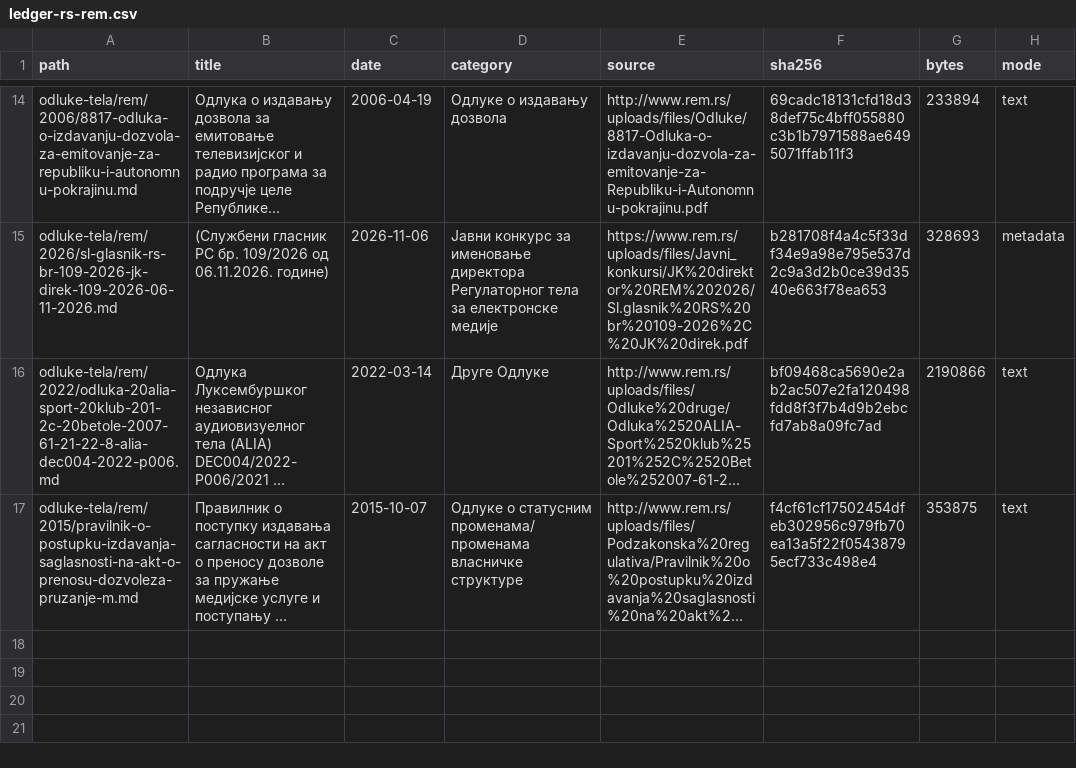
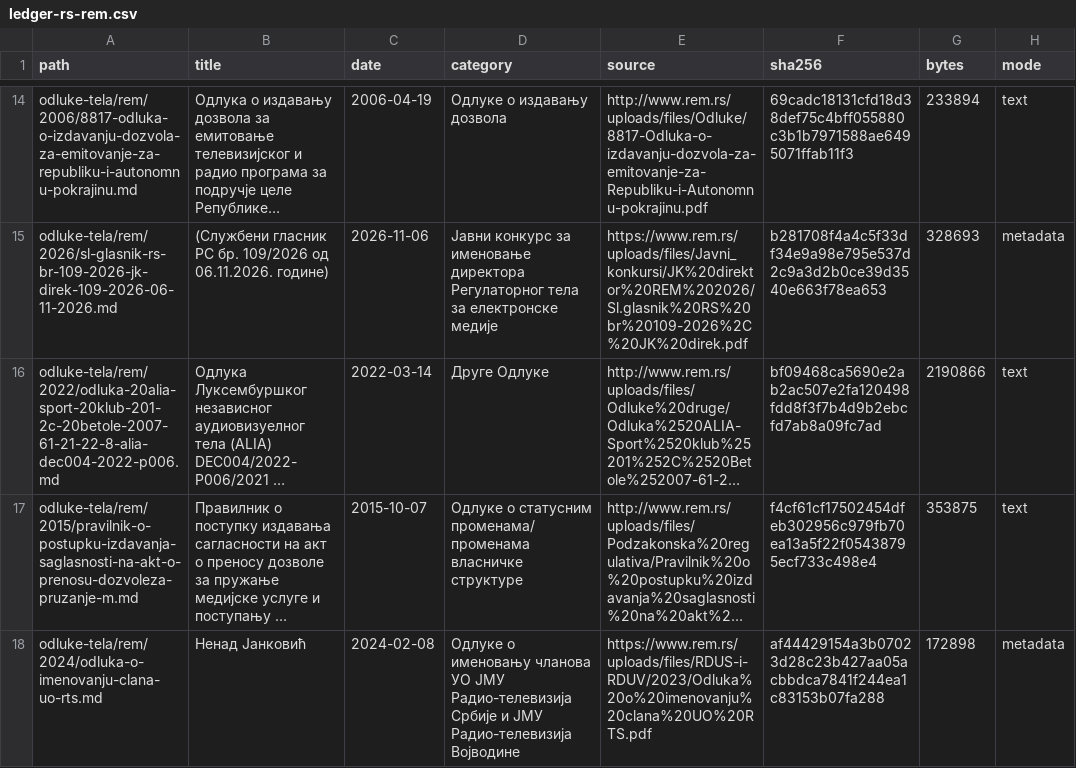
Before and after one commit to lexifina/serbia-law, a CSV file: data/ledger-rs-rem.csv, drawn as a sheet; only a part is shown, gaps mark what is left out; long unchanged cells end in …; the diff names each change by its address in the sheet, - before the commit and + after, or states it on an @@ line.

Commit message:
Ненад Јанковић
Ненад Јанковић

Ненад Јанковић: Одлуке о именовању чланова УО ЈМУ Радио-телевизија Србије и ЈМУ Радио-телевизија Војводине, Regulatory Authority for Electronic Media (Регулаторно тело за електронске медије), decided 2024-02-08. Metadata only; the official PDF is linked but not copied because the decision is about individual persons.

Kind: decision
Decided: 2024-02-08
Body: Регулаторно тело за електронске медије
Type: Одлуке о именовању чланова УО ЈМУ Радио-телевизија Србије и ЈМУ Радио-телевизија Војводине
Source: https://www.rem.rs/uploads/files/RDUS-i-RDUV/2023/Odluka%20o%20imenovanju%20clana%20UO%20RTS.pdf
Listing: https://www.rem.rs/sr/odluke/odluke-o-imenovanju-clanova-uo-jmu-radio-televizija-srbije-i-jmu-radio-televizija-vojvodine
Verified: extracted PDF text layer and compared letters and digits with the committed text

```diff
--- a/data/ledger-rs-rem.csv
+++ b/data/ledger-rs-rem.csv
+row 18: odluke-tela/rem/2024/odluka-o-imenovanju-clana-uo-rts.md | Ненад Јанковић | 2024-02-08 | Одлуке о именовању чланова УО ЈМУ Радио-телевизија Србије и ЈМУ Радио-телевизија Војводине | https://www.rem.rs/uploads/files/RDUS-i-RDUV/2023/Odluka%20o%20imenovanju%20clana%20UO%20RTS.pdf | af44429154a3b07023d28c23b427aa05acbbdca7841f244ea1c83153b07fa288 | 172898 | metadata
```
Also changed, not shown: 1 other file.
